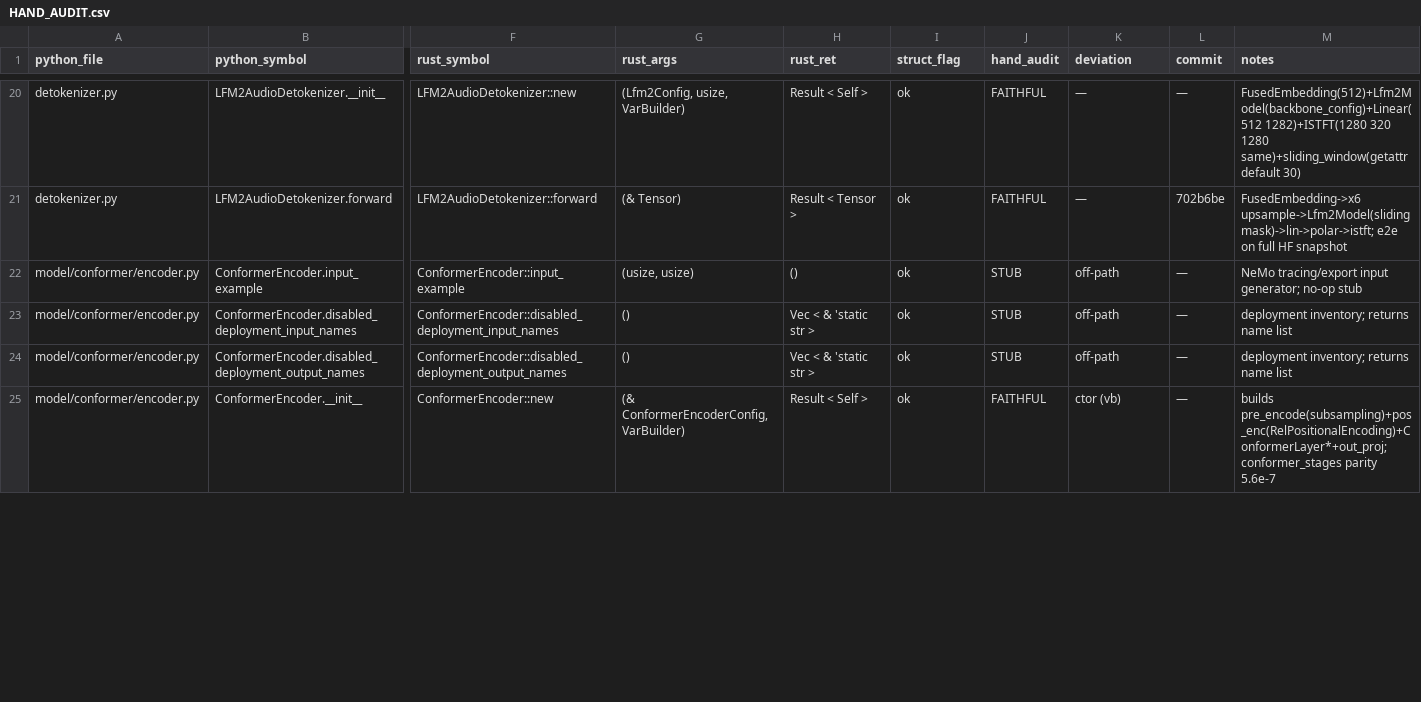
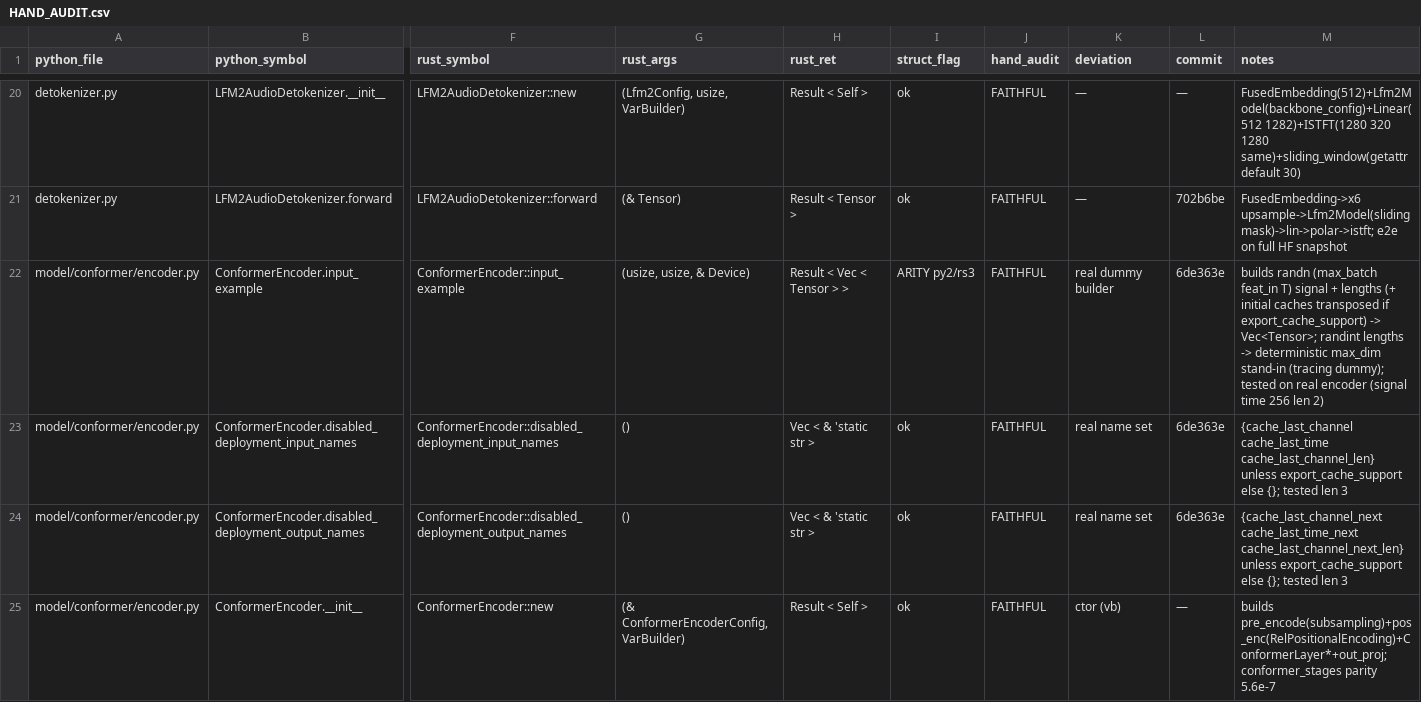
Before and after one commit to SolaceHarmony/emberharmony, a CSV file: experiments/lfm2-audio-voice/liquid-audio-rs/parity/HAND_AUDIT.csv, drawn as a sheet; only a part is shown, gaps mark what is left out; the diff covers the shown part only; the diff names each change by its address in the sheet, - before the commit and + after, or states it on an @@ line.

Commit message:
docs(audit): 14 conformer streaming/export stubs -> real ports (6de363e) — 0 STUB
170/170: 153 FAITHFUL, 17 FIXED, 0 STUB, 0 TODO. Every Python->Rust function is a
real port (no no-op placeholders).

```diff
--- a/experiments/lfm2-audio-voice/liquid-audio-rs/parity/HAND_AUDIT.csv
+++ b/experiments/lfm2-audio-voice/liquid-audio-rs/parity/HAND_AUDIT.csv
-G22 (rust_args): (usize, usize)
+G22 (rust_args): (usize, usize, & Device)
-H22 (rust_ret): ()
+H22 (rust_ret): Result < Vec < Tensor > >
-I22 (struct_flag): ok
+I22 (struct_flag): ARITY py2/rs3
-J22:J24 (hand_audit): STUB
+J22:J24 (hand_audit): FAITHFUL
-K22 (deviation): off-path
+K22 (deviation): real dummy builder
-L22:L24 (commit): —
+L22:L24 (commit): 6de363e
-M22 (notes): NeMo tracing/export input generator; no-op stub
+M22 (notes): builds randn (max_batch feat_in T) signal + lengths (+ initial caches transposed if export_cache_support) -> Vec<Tensor>; randint lengths -> deterministic max_dim stand-in (tracing dummy); tested on real encoder (signal time 256 len 2)
-K23:K24 (deviation): off-path
+K23:K24 (deviation): real name set
-M23 (notes): deployment inventory; returns name list
+M23 (notes): {cache_last_channel cache_last_time cache_last_channel_len} unless export_cache_support else {}; tested len 3
-M24 (notes): deployment inventory; returns name list
+M24 (notes): {cache_last_channel_next cache_last_time_next cache_last_channel_next_len} unless export_cache_support else {}; tested len 3
```
Also changed, not shown: 59 edited cells elsewhere in this file, experiments/lfm2-audio-voice/liquid-audio-rs/parity/hand_audit_seed.csv.
